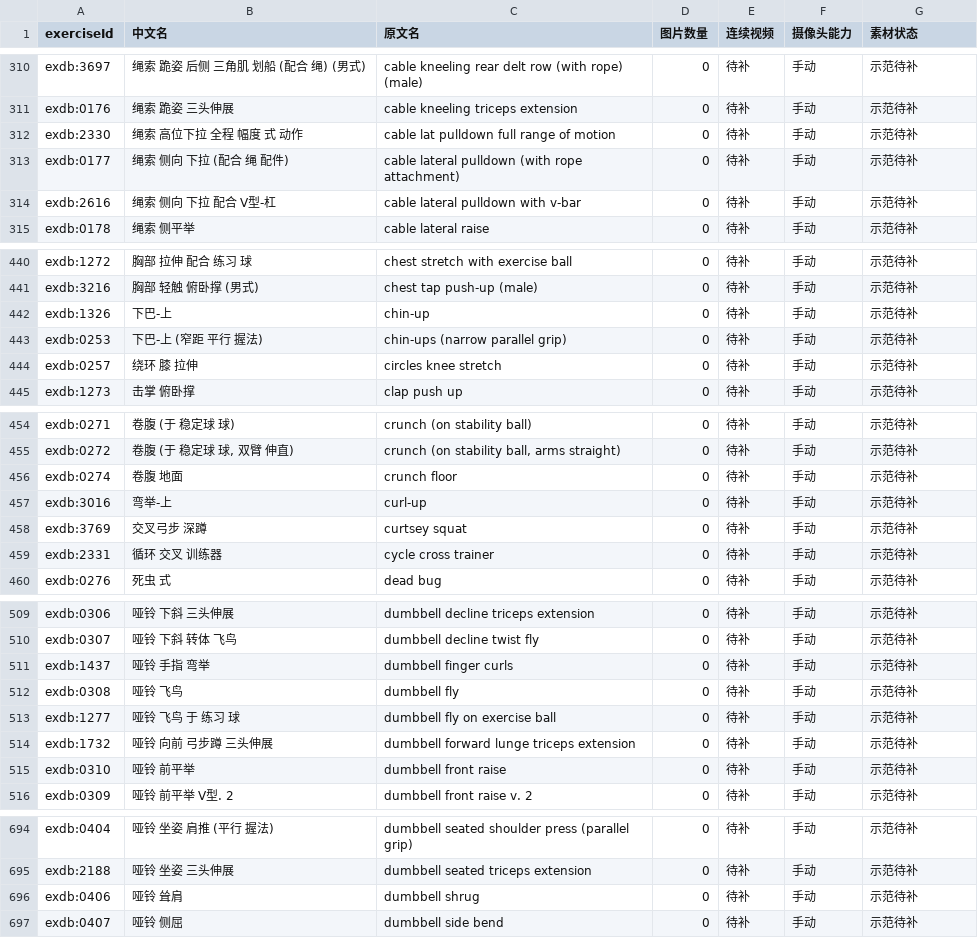
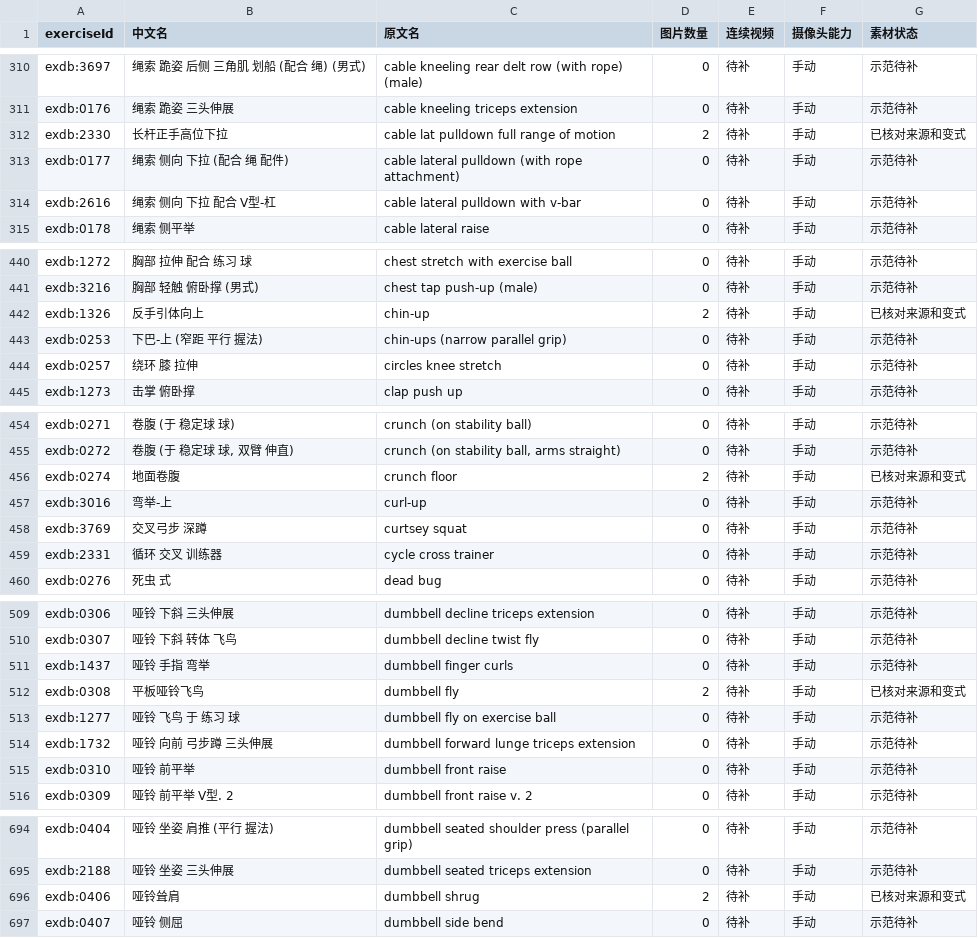
Before and after one commit to xuzerui6/MoveMate, a CSV file: docs/exercise-media-coverage.csv, drawn as a sheet; only a part is shown, gaps mark what is left out; the diff covers the shown part only.

```diff
--- a/docs/exercise-media-coverage.csv
+++ b/docs/exercise-media-coverage.csv
@@ -311,3 +311,3 @@
 "exdb:0176","绳索 跪姿 三头伸展","cable kneeling triceps extension","0","待补","手动","示范待补"
-"exdb:2330","绳索 高位下拉 全程 幅度 式 动作","cable lat pulldown full range of motion","0","待补","手动","示范待补"
+"exdb:2330","长杆正手高位下拉","cable lat pulldown full range of motion","2","待补","手动","已核对来源和变式"
 "exdb:0177","绳索 侧向 下拉 (配合 绳 配件)","cable lateral pulldown (with rope attachment)","0","待补","手动","示范待补"
@@ -441,3 +441,3 @@
 "exdb:3216","胸部 轻触 俯卧撑 (男式)","chest tap push-up (male)","0","待补","手动","示范待补"
-"exdb:1326","下巴-上","chin-up","0","待补","手动","示范待补"
+"exdb:1326","反手引体向上","chin-up","2","待补","手动","已核对来源和变式"
 "exdb:0253","下巴-上 (窄距 平行 握法)","chin-ups (narrow parallel grip)","0","待补","手动","示范待补"
@@ -455,3 +455,3 @@
 "exdb:0272","卷腹 (于 稳定球 球, 双臂 伸直)","crunch (on stability ball, arms straight)","0","待补","手动","示范待补"
-"exdb:0274","卷腹 地面","crunch floor","0","待补","手动","示范待补"
+"exdb:0274","地面卷腹","crunch floor","2","待补","手动","已核对来源和变式"
 "exdb:3016","弯举-上","curl-up","0","待补","手动","示范待补"
@@ -511,3 +511,3 @@
 "exdb:1437","哑铃 手指 弯举","dumbbell finger curls","0","待补","手动","示范待补"
-"exdb:0308","哑铃 飞鸟","dumbbell fly","0","待补","手动","示范待补"
+"exdb:0308","平板哑铃飞鸟","dumbbell fly","2","待补","手动","已核对来源和变式"
 "exdb:1277","哑铃 飞鸟 于 练习 球","dumbbell fly on exercise ball","0","待补","手动","示范待补"
@@ -695,3 +695,3 @@
 "exdb:2188","哑铃 坐姿 三头伸展","dumbbell seated triceps extension","0","待补","手动","示范待补"
-"exdb:0406","哑铃 耸肩","dumbbell shrug","0","待补","手动","示范待补"
+"exdb:0406","哑铃耸肩","dumbbell shrug","2","待补","手动","已核对来源和变式"
 "exdb:0407","哑铃 侧屈","dumbbell side bend","0","待补","手动","示范待补"
```
Also changed, not shown: 35 edited cells elsewhere in this file, docs/exercise-media-missing.csv, 41 other files.
